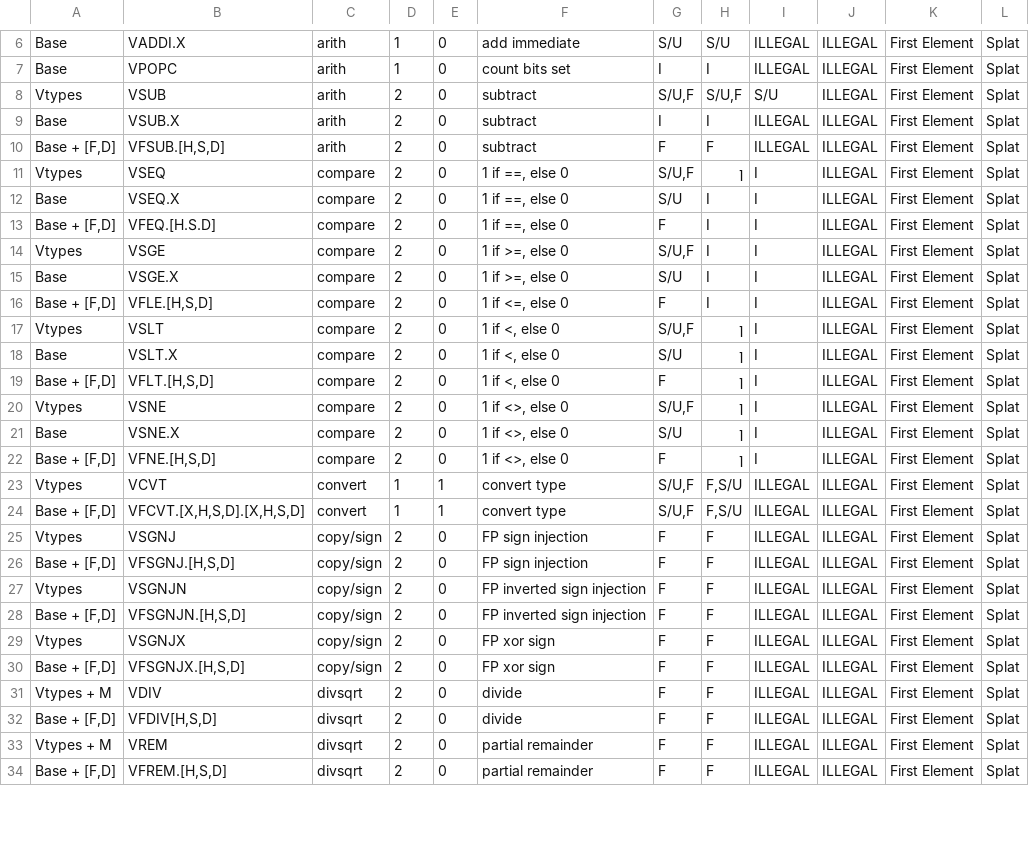
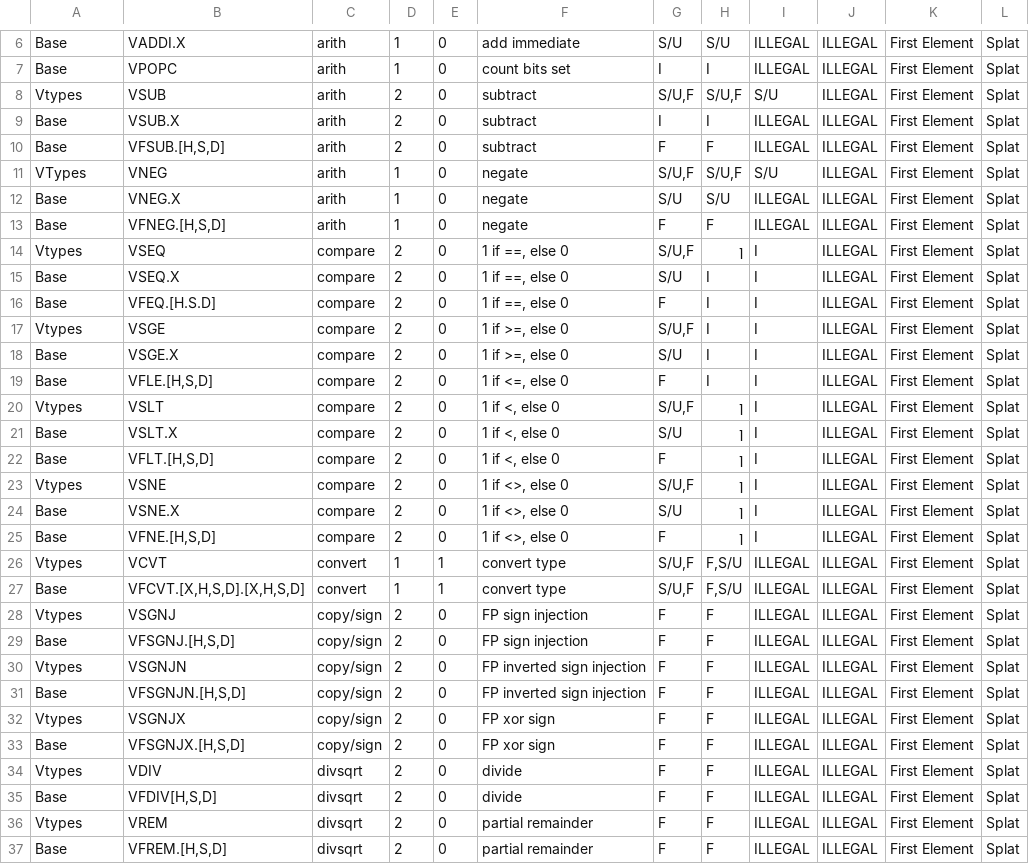
Before and after one commit to riscv/riscv-v-spec, a CSV file: vector-op-types.csv, drawn as a sheet; only a part is shown, gaps mark what is left out; the diff covers the shown part only.

Commit message:
update ops table with neg and profiles

```diff
--- a/vector-op-types.csv
+++ b/vector-op-types.csv
@@ -9,26 +9,29 @@ Vtypes,VSUB,arith,2,0,subtract,"S/U,F","S/U,F",S/U,ILLEGAL,First Element,Splat
 Base,VSUB.X,arith,2,0,subtract,I,I,ILLEGAL,ILLEGAL,First Element,Splat
-"Base + [F,D]","VFSUB.[H,S,D]",arith,2,0,subtract,F,F,ILLEGAL,ILLEGAL,First Element,Splat
+Base,"VFSUB.[H,S,D]",arith,2,0,subtract,F,F,ILLEGAL,ILLEGAL,First Element,Splat
+VTypes,VNEG,arith,1,0,negate,"S/U,F","S/U,F",S/U,ILLEGAL,First Element,Splat
+Base,VNEG.X,arith,1,0,negate,S/U,S/U,ILLEGAL,ILLEGAL,First Element,Splat
+Base,"VFNEG.[H,S,D]",arith,1,0,negate,F,F,ILLEGAL,ILLEGAL,First Element,Splat
 Vtypes,VSEQ,compare,2,0,"1 if ==, else 0","S/U,F",ן,I,ILLEGAL,First Element,Splat
 Base,VSEQ.X,compare,2,0,"1 if ==, else 0",S/U,I,I,ILLEGAL,First Element,Splat
-"Base + [F,D]",VFEQ.[H.S.D],compare,2,0,"1 if ==, else 0",F,I,I,ILLEGAL,First Element,Splat
+Base,VFEQ.[H.S.D],compare,2,0,"1 if ==, else 0",F,I,I,ILLEGAL,First Element,Splat
 Vtypes,VSGE,compare,2,0,"1 if >=, else 0","S/U,F",I,I,ILLEGAL,First Element,Splat
 Base,VSGE.X,compare,2,0,"1 if >=, else 0",S/U,I,I,ILLEGAL,First Element,Splat
-"Base + [F,D]","VFLE.[H,S,D]",compare,2,0,"1 if <=, else 0",F,I,I,ILLEGAL,First Element,Splat
+Base,"VFLE.[H,S,D]",compare,2,0,"1 if <=, else 0",F,I,I,ILLEGAL,First Element,Splat
 Vtypes,VSLT,compare,2,0,"1 if <, else 0","S/U,F",ן,I,ILLEGAL,First Element,Splat
 Base,VSLT.X,compare,2,0,"1 if <, else 0",S/U,ן,I,ILLEGAL,First Element,Splat
-"Base + [F,D]","VFLT.[H,S,D]",compare,2,0,"1 if <, else 0",F,ן,I,ILLEGAL,First Element,Splat
+Base,"VFLT.[H,S,D]",compare,2,0,"1 if <, else 0",F,ן,I,ILLEGAL,First Element,Splat
 Vtypes,VSNE,compare,2,0,"1 if <>, else 0","S/U,F",ן,I,ILLEGAL,First Element,Splat
 Base,VSNE.X,compare,2,0,"1 if <>, else 0",S/U,ן,I,ILLEGAL,First Element,Splat
-"Base + [F,D]","VFNE.[H,S,D]",compare,2,0,"1 if <>, else 0",F,ן,I,ILLEGAL,First Element,Splat
+Base,"VFNE.[H,S,D]",compare,2,0,"1 if <>, else 0",F,ן,I,ILLEGAL,First Element,Splat
 Vtypes,VCVT,convert,1,1,convert type,"S/U,F","F,S/U",ILLEGAL,ILLEGAL,First Element,Splat
-"Base + [F,D]","VFCVT.[X,H,S,D].[X,H,S,D]",convert,1,1,convert type,"S/U,F","F,S/U",ILLEGAL,ILLEGAL,First Element,Splat
+Base,"VFCVT.[X,H,S,D].[X,H,S,D]",convert,1,1,convert type,"S/U,F","F,S/U",ILLEGAL,ILLEGAL,First Element,Splat
 Vtypes,VSGNJ,copy/sign,2,0,FP sign injection,F,F,ILLEGAL,ILLEGAL,First Element,Splat
-"Base + [F,D]","VFSGNJ.[H,S,D]",copy/sign,2,0,FP sign injection,F,F,ILLEGAL,ILLEGAL,First Element,Splat
+Base,"VFSGNJ.[H,S,D]",copy/sign,2,0,FP sign injection,F,F,ILLEGAL,ILLEGAL,First Element,Splat
 Vtypes,VSGNJN,copy/sign,2,0,FP inverted sign injection,F,F,ILLEGAL,ILLEGAL,First Element,Splat
-"Base + [F,D]","VFSGNJN.[H,S,D]",copy/sign,2,0,FP inverted sign injection,F,F,ILLEGAL,ILLEGAL,First Element,Splat
+Base,"VFSGNJN.[H,S,D]",copy/sign,2,0,FP inverted sign injection,F,F,ILLEGAL,ILLEGAL,First Element,Splat
 Vtypes,VSGNJX,copy/sign,2,0,FP xor sign,F,F,ILLEGAL,ILLEGAL,First Element,Splat
-"Base + [F,D]","VFSGNJX.[H,S,D]",copy/sign,2,0,FP xor sign,F,F,ILLEGAL,ILLEGAL,First Element,Splat
-Vtypes + M,VDIV,divsqrt,2,0,divide,F,F,ILLEGAL,ILLEGAL,First Element,Splat
-"Base + [F,D]","VFDIV[H,S,D]",divsqrt,2,0,divide,F,F,ILLEGAL,ILLEGAL,First Element,Splat
-Vtypes + M,VREM,divsqrt,2,0,partial remainder,F,F,ILLEGAL,ILLEGAL,First Element,Splat
-"Base + [F,D]","VFREM.[H,S,D]",divsqrt,2,0,partial remainder,F,F,ILLEGAL,ILLEGAL,First Element,Splat
+Base,"VFSGNJX.[H,S,D]",copy/sign,2,0,FP xor sign,F,F,ILLEGAL,ILLEGAL,First Element,Splat
+Vtypes,VDIV,divsqrt,2,0,divide,F,F,ILLEGAL,ILLEGAL,First Element,Splat
+Base,"VFDIV[H,S,D]",divsqrt,2,0,divide,F,F,ILLEGAL,ILLEGAL,First Element,Splat
+Vtypes,VREM,divsqrt,2,0,partial remainder,F,F,ILLEGAL,ILLEGAL,First Element,Splat
+Base,"VFREM.[H,S,D]",divsqrt,2,0,partial remainder,F,F,ILLEGAL,ILLEGAL,First Element,Splat
```
Also changed, not shown: 35 edited cells elsewhere in this file.
